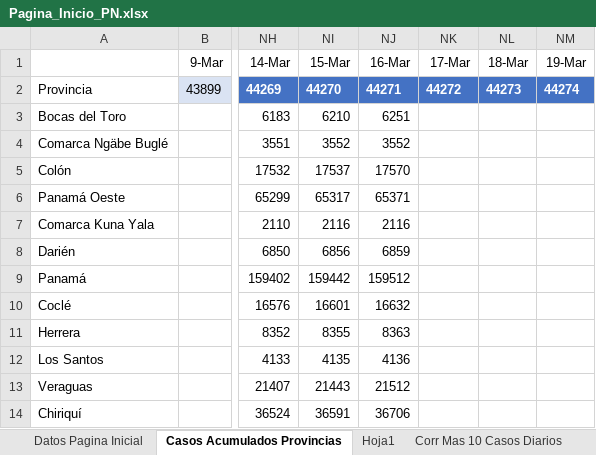
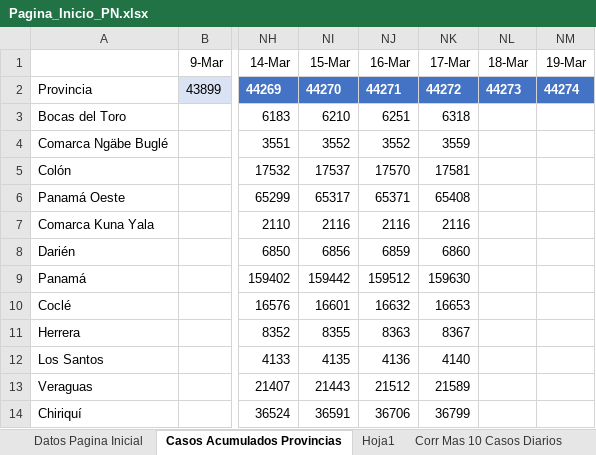
Before and after one commit to Sud-Austral/Datos_Panama, an Excel workbook: datacovidpa/Pagina_Inicio_PN.xlsx, sheet Casos Acumulados Provincias, drawn as a sheet; only a part is shown, gaps mark what is left out; values as stored, in another font and other column widths than the file's, no borders; table styles not drawn; the diff names each change by its address in the sheet, - before the commit and + after, or states it on an @@ line.

```diff
--- a/datacovidpa/Pagina_Inicio_PN.xlsx (sheet Casos Acumulados Provincias)
+++ b/datacovidpa/Pagina_Inicio_PN.xlsx (sheet Casos Acumulados Provincias)
-NK3 (17-Mar): (empty)
+NK3 (17-Mar): 6318
-NK4 (17-Mar): (empty)
+NK4 (17-Mar): 3559
-NK5 (17-Mar): (empty)
+NK5 (17-Mar): 17581
-NK6 (17-Mar): (empty)
+NK6 (17-Mar): 65408
-NK7 (17-Mar): (empty)
+NK7 (17-Mar): 2116
-NK8 (17-Mar): (empty)
+NK8 (17-Mar): 6860
-NK9 (17-Mar): (empty)
+NK9 (17-Mar): 159630
-NK10 (17-Mar): (empty)
+NK10 (17-Mar): 16653
-NK11 (17-Mar): (empty)
+NK11 (17-Mar): 8367
-NK12 (17-Mar): (empty)
+NK12 (17-Mar): 4140
-NK13 (17-Mar): (empty)
+NK13 (17-Mar): 21589
-NK14 (17-Mar): (empty)
+NK14 (17-Mar): 36799
```
Also changed, not shown: sheet Corr Mas 10 Casos Diarios, sheet Datos Pagina Inicial, 2 other files.
